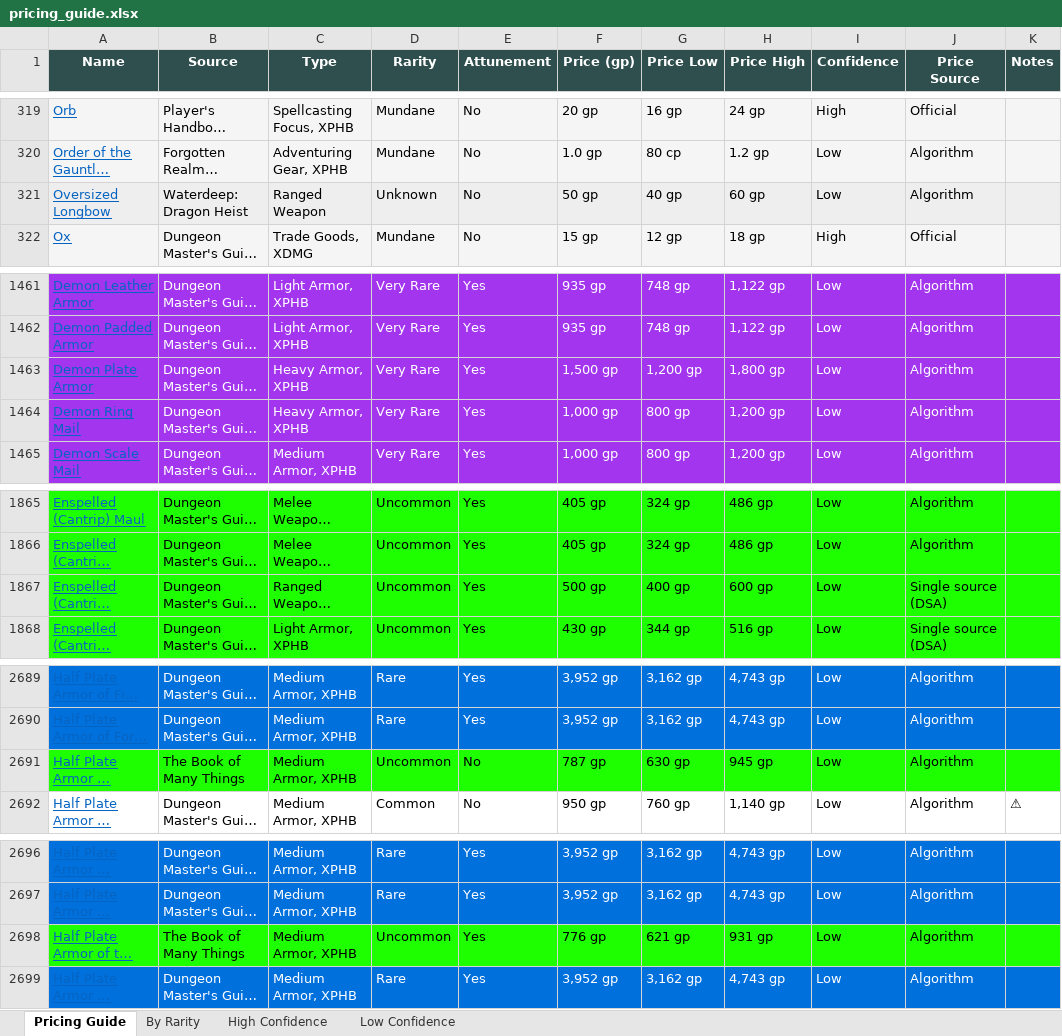
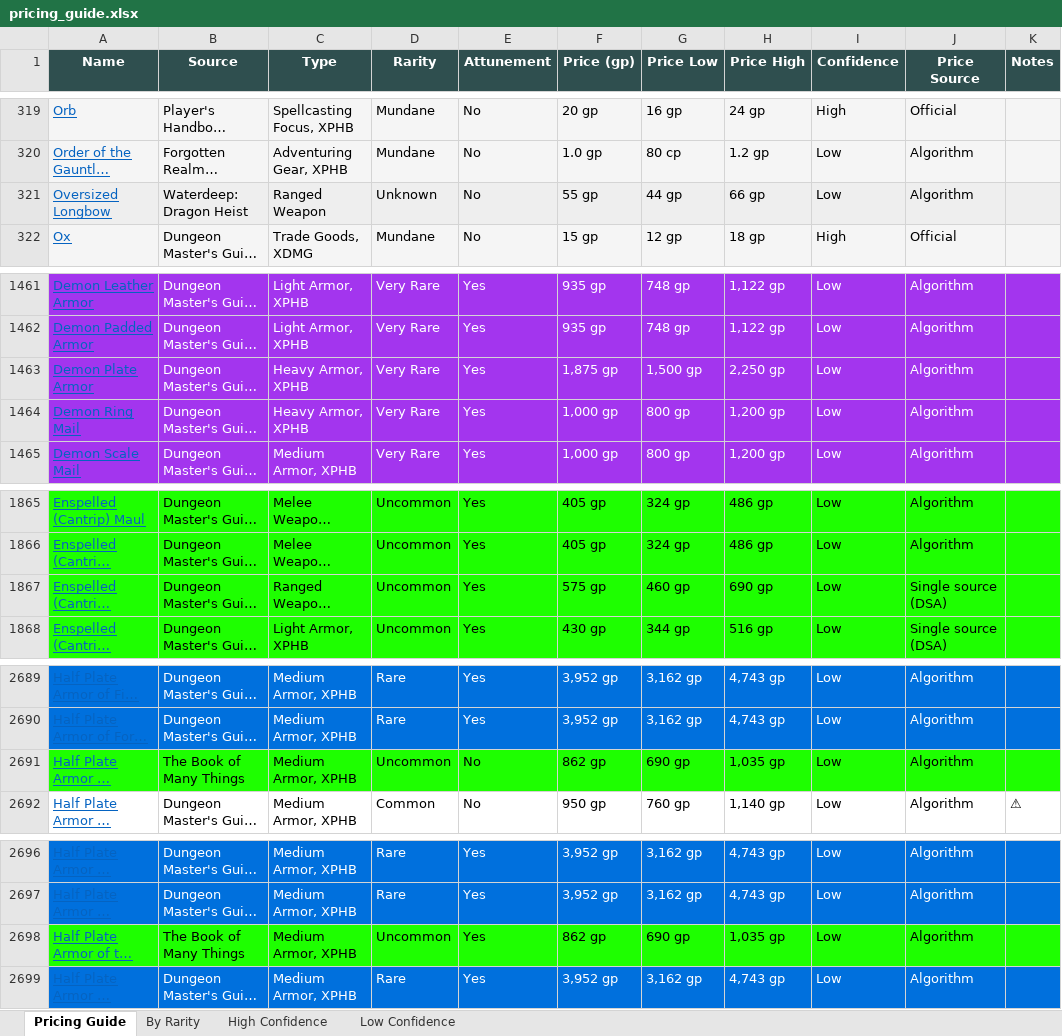
Before and after one commit to octini/pricing_guide_v2, an Excel workbook: output/pricing_guide.xlsx, sheet Pricing Guide, drawn as a sheet; only a part is shown, gaps mark what is left out; long unchanged cells end in …; values as stored, in another font and other column widths than the file's, no borders; the diff covers the shown part only; the diff names each change by its address in the sheet, - before the commit and + after, or states it on an @@ line.

Commit message:
Fix magic item pricing premium and UI regressions
- Add rarity-based premium multiplier to floor prices (10-50%)
  Magic variants now cost MORE than mundane counterparts:
  Common: +10%, Uncommon: +15%, Rare: +20%, Very Rare: +25%, Legendary: +30%
  Example: Demon Plate Armor (Very Rare) now 1875gp vs mundane 1500gp

- Fix HTML generator: remove h1 title/subtitle from template
- Fix JS syntax error: forEach(checkbox =>) missing parentheses
  This was breaking the entire script, preventing items from rendering

All fixes applied to both the generator script and regenerated output.

```diff
--- a/output/pricing_guide.xlsx (sheet Pricing Guide)
+++ b/output/pricing_guide.xlsx (sheet Pricing Guide)
-F321 (Price (gp)): 50 gp
+F321 (Price (gp)): 55 gp
-G321 (Price Low): 40 gp
+G321 (Price Low): 44 gp
-H321 (Price High): 60 gp
+H321 (Price High): 66 gp
-F1463 (Price (gp)): 1,500 gp
+F1463 (Price (gp)): 1,875 gp
-G1463 (Price Low): 1,200 gp
+G1463 (Price Low): 1,500 gp
-H1463 (Price High): 1,800 gp
+H1463 (Price High): 2,250 gp
-F1867 (Price (gp)): 500 gp
+F1867 (Price (gp)): 575 gp
-G1867 (Price Low): 400 gp
+G1867 (Price Low): 460 gp
-H1867 (Price High): 600 gp
+H1867 (Price High): 690 gp
-F2691 (Price (gp)): 787 gp
+F2691 (Price (gp)): 862 gp
-G2691 (Price Low): 630 gp
+G2691 (Price Low): 690 gp
-H2691 (Price High): 945 gp
+H2691 (Price High): 1,035 gp
-F2698 (Price (gp)): 776 gp
+F2698 (Price (gp)): 862 gp
-G2698 (Price Low): 621 gp
+G2698 (Price Low): 690 gp
-H2698 (Price High): 931 gp
+H2698 (Price High): 1,035 gp
```
Also changed, not shown: 36 edited cells elsewhere in this sheet, sheet Low Confidence, sheet By Rarity, 5 other files.
